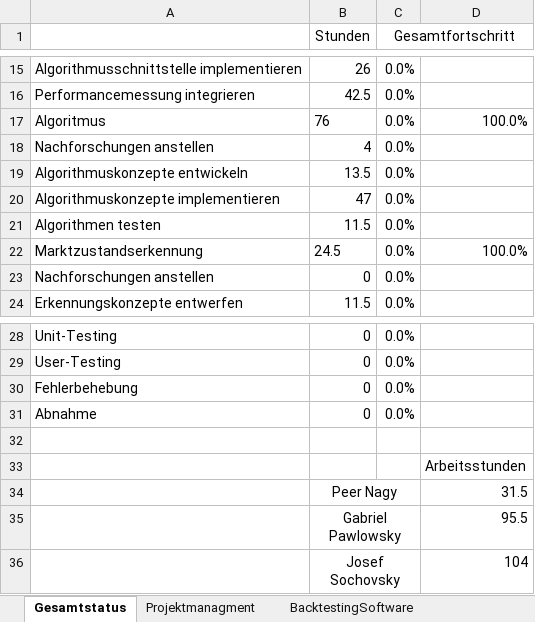
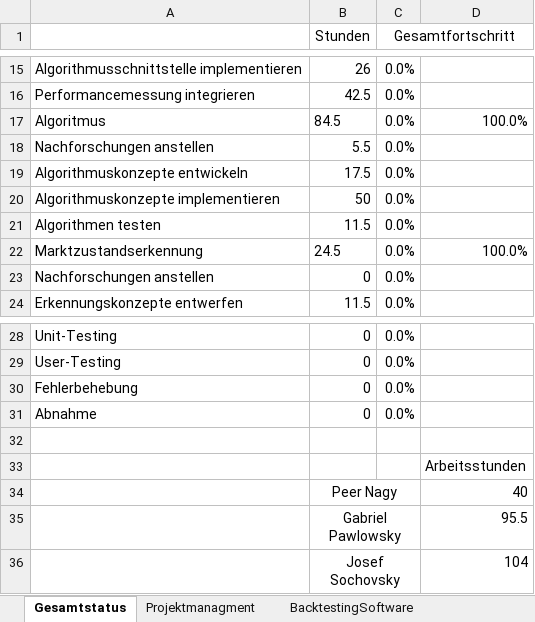
Before and after one commit to gabpaw987/Noctua, an Excel workbook: Dokumentation/Noctua_Zeitaufzeichnung.xlsx, sheet Gesamtstatus, drawn as a sheet; only a part is shown, gaps mark what is left out; values as stored, in another font and other column widths than the file's, no borders; charts and pictures not drawn; the diff names each change by its address in the sheet, - before the commit and + after, or states it on an @@ line.

```diff
--- a/Dokumentation/Noctua_Zeitaufzeichnung.xlsx (sheet Gesamtstatus)
+++ b/Dokumentation/Noctua_Zeitaufzeichnung.xlsx (sheet Gesamtstatus)
-B17 (Stunden): 76
+B17 (Stunden): 84.5
-B18 (Stunden): 4
+B18 (Stunden): 5.5
-B19 (Stunden): 13.5
+B19 (Stunden): 17.5
-B20 (Stunden): 47
+B20 (Stunden): 50
-D34: 31.5
+D34: 40
```
Also changed, not shown: sheet Algorithmus, charts or pictures.
